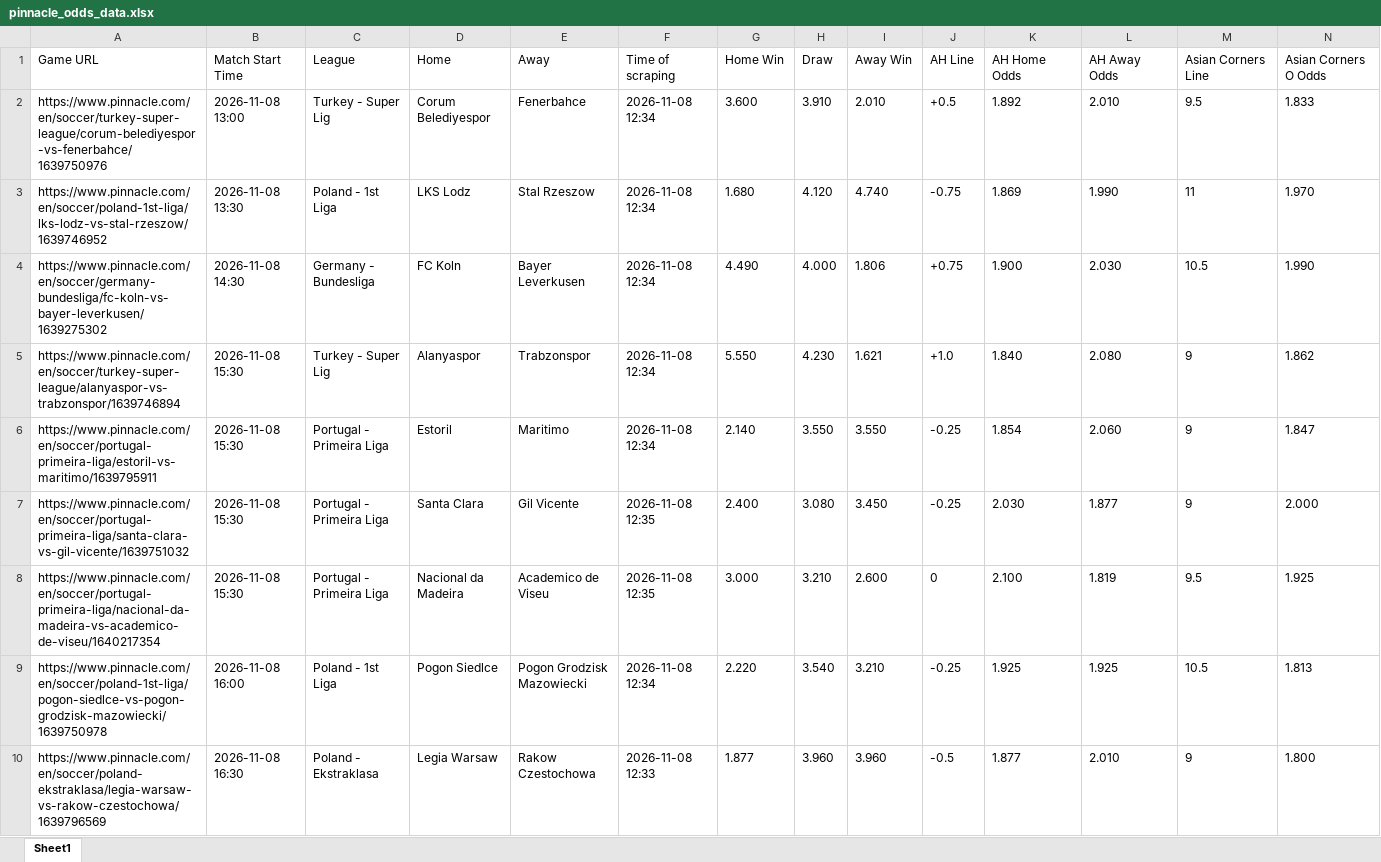
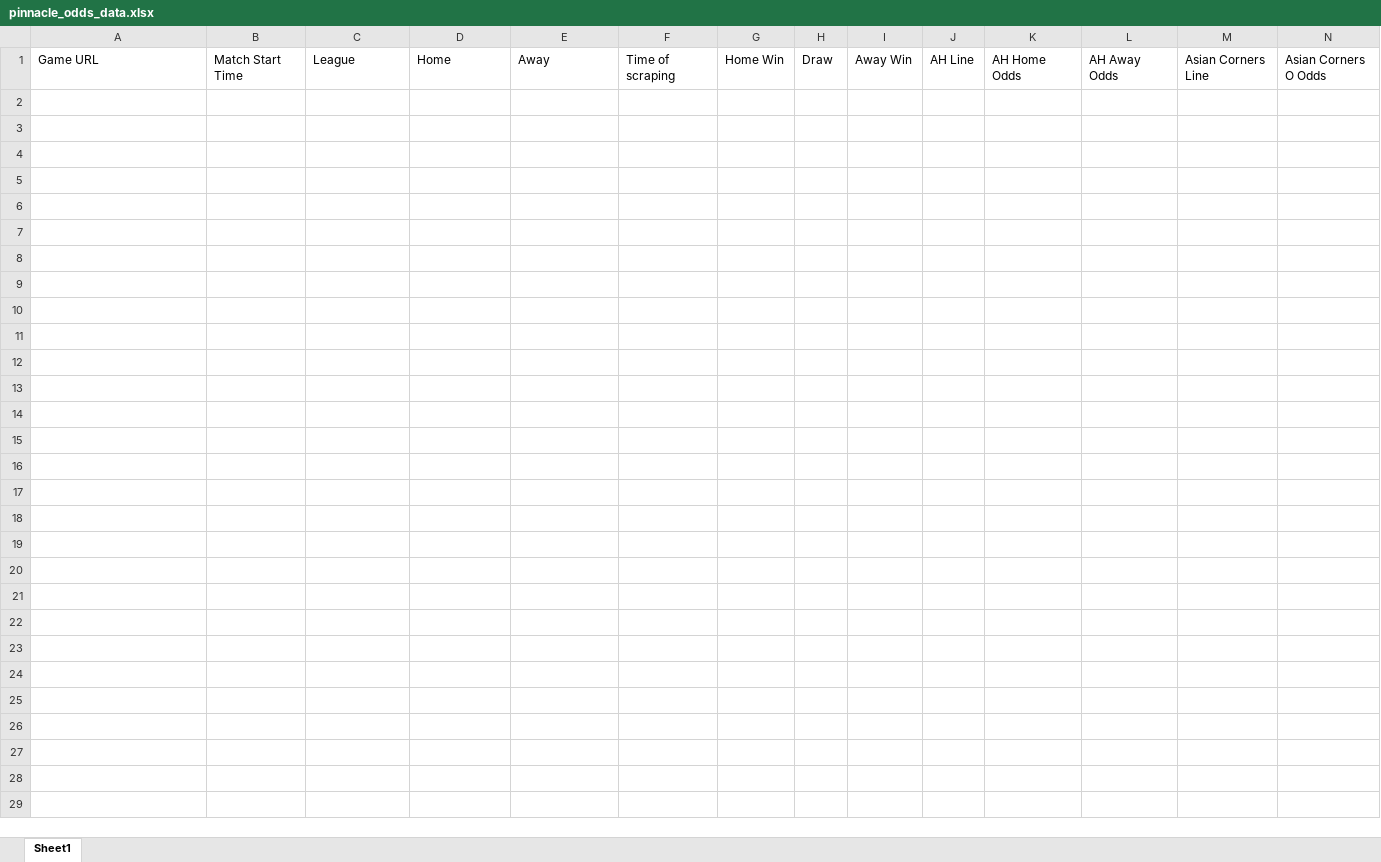
Before and after one commit to super-luke-chambers/pin_scraper, an Excel workbook: outputs/pinnacle_odds_data.xlsx, sheet Sheet1, drawn as a sheet; only a part is shown; values as stored, in another font and other column widths than the file's, no borders; rows hold the shown columns only; the diff covers the shown part only; the diff names each change by its address in the sheet, - before the commit and + after, or states it on an @@ line.

```diff
--- a/outputs/pinnacle_odds_data.xlsx (sheet Sheet1)
+++ b/outputs/pinnacle_odds_data.xlsx (sheet Sheet1)
-row 2: https://www.pinnacle.com/en/soccer/turkey-super-league/corum-belediyespor-vs-fenerbahce/1639750976 | 2026-11-08 13:00 | Turkey - Super Lig | Corum Belediyespor | Fenerbahce | 2026-11-08 12:34 | 3.600 | 3.910 | 2.010 | +0.5 | 1.892 | 2.010 | 9.5 | 1.833
-row 3: https://www.pinnacle.com/en/soccer/poland-1st-liga/lks-lodz-vs-stal-rzeszow/1639746952 | 2026-11-08 13:30 | Poland - 1st Liga | LKS Lodz | Stal Rzeszow | 2026-11-08 12:34 | 1.680 | 4.120 | 4.740 | -0.75 | 1.869 | 1.990 | 11 | 1.970
-row 4: https://www.pinnacle.com/en/soccer/germany-bundesliga/fc-koln-vs-bayer-leverkusen/1639275302 | 2026-11-08 14:30 | Germany - Bundesliga | FC Koln | Bayer Leverkusen | 2026-11-08 12:34 | 4.490 | 4.000 | 1.806 | +0.75 | 1.900 | 2.030 | 10.5 | 1.990
-row 5: https://www.pinnacle.com/en/soccer/turkey-super-league/alanyaspor-vs-trabzonspor/1639746894 | 2026-11-08 15:30 | Turkey - Super Lig | Alanyaspor | Trabzonspor | 2026-11-08 12:34 | 5.550 | 4.230 | 1.621 | +1.0 | 1.840 | 2.080 | 9 | 1.862
-row 6: https://www.pinnacle.com/en/soccer/portugal-primeira-liga/estoril-vs-maritimo/1639795911 | 2026-11-08 15:30 | Portugal - Primeira Liga | Estoril | Maritimo | 2026-11-08 12:34 | 2.140 | 3.550 | 3.550 | -0.25 | 1.854 | 2.060 | 9 | 1.847
-row 7: https://www.pinnacle.com/en/soccer/portugal-primeira-liga/santa-clara-vs-gil-vicente/1639751032 | 2026-11-08 15:30 | Portugal - Primeira Liga | Santa Clara | Gil Vicente | 2026-11-08 12:35 | 2.400 | 3.080 | 3.450 | -0.25 | 2.030 | 1.877 | 9 | 2.000
-row 8: https://www.pinnacle.com/en/soccer/portugal-primeira-liga/nacional-da-madeira-vs-academico-de-viseu/1640217354 | 2026-11-08 15:30 | Portugal - Primeira Liga | Nacional da Madeira | Academico de Viseu | 2026-11-08 12:35 | 3.000 | 3.210 | 2.600 | 0 | 2.100 | 1.819 | 9.5 | 1.925
-row 9: https://www.pinnacle.com/en/soccer/poland-1st-liga/pogon-siedlce-vs-pogon-grodzisk-mazowiecki/1639750978 | 2026-11-08 16:00 | Poland - 1st Liga | Pogon Siedlce | Pogon Grodzisk Mazowiecki | 2026-11-08 12:34 | 2.220 | 3.540 | 3.210 | -0.25 | 1.925 | 1.925 | 10.5 | 1.813
-row 10: https://www.pinnacle.com/en/soccer/poland-ekstraklasa/legia-warsaw-vs-rakow-czestochowa/1639796569 | 2026-11-08 16:30 | Poland - Ekstraklasa | Legia Warsaw | Rakow Czestochowa | 2026-11-08 12:33 | 1.877 | 3.960 | 3.960 | -0.5 | 1.877 | 2.010 | 9 | 1.800
```
Also changed, not shown: 8 removed rows elsewhere in this sheet, 1 other file.
